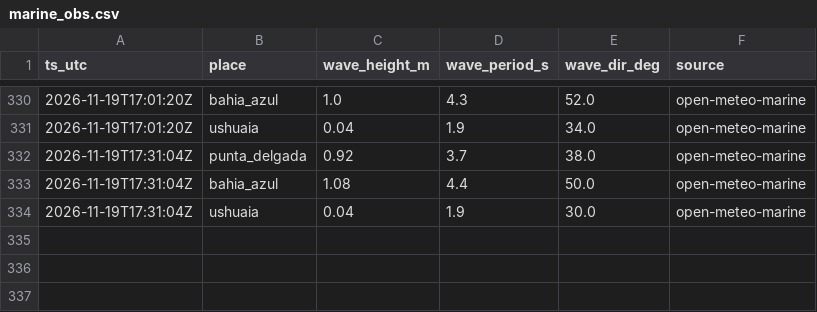
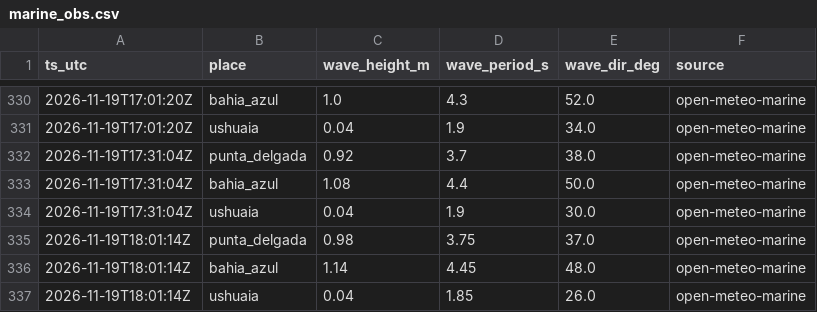
Before and after one commit to c-couto/Corredor_Austral, a CSV file: data/auto/marine_obs.csv, drawn as a sheet; only a part is shown, gaps mark what is left out; the diff names each change by its address in the sheet, - before the commit and + after, or states it on an @@ line.

```diff
--- a/data/auto/marine_obs.csv
+++ b/data/auto/marine_obs.csv
+row 335: 2026-11-19T18:01:14Z | punta_delgada | 0.98 | 3.75 | 37.0 | open-meteo-marine
+row 336: 2026-11-19T18:01:14Z | bahia_azul | 1.14 | 4.45 | 48.0 | open-meteo-marine
+row 337: 2026-11-19T18:01:14Z | ushuaia | 0.04 | 1.85 | 26.0 | open-meteo-marine
```
Also changed, not shown: data/auto/collector_errors.csv, data/auto/weather_obs.csv, 1 other file.
